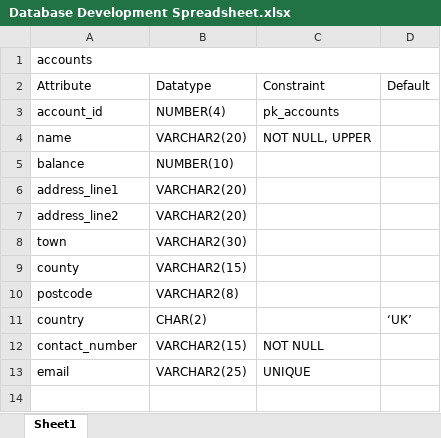
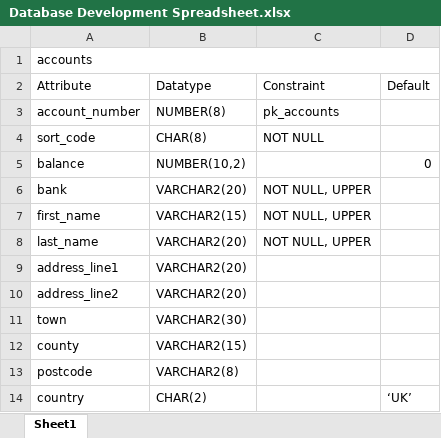
Before and after one commit to Truperton/Database-Assignment-2-Individual, an Excel workbook: Database Development Spreadsheet.xlsx, sheet Sheet1, drawn as a sheet; only a part is shown; the shorter side is filled out with more unchanged rows; values as stored, in another font and other column widths than the file's, no cell formats; removed rows and columns are numbered as before the commit, all else as after; the diff covers the shown part only; the diff names each change by its address in the sheet, - before the commit and + after, or states it on an @@ line.

```diff
--- a/Database Development Spreadsheet.xlsx (sheet Sheet1)
+++ b/Database Development Spreadsheet.xlsx (sheet Sheet1)
-A3: account_id
+A3: account_number
-B3: NUMBER(4)
+B3: NUMBER(8)
+row 4: sort_code | CHAR(8) | NOT NULL
+row 5: balance | NUMBER(10,2) |  | 0
+row 6: bank | VARCHAR2(20) | NOT NULL, UPPER
+row 7: first_name | VARCHAR2(15) | NOT NULL, UPPER
-A8: name
+A8: last_name
-row 5: balance | NUMBER(10)
```
Also changed, not shown: 24 added rows, 1 removed row and 5 edited cells elsewhere in this sheet, cell formats, 8 other files.
